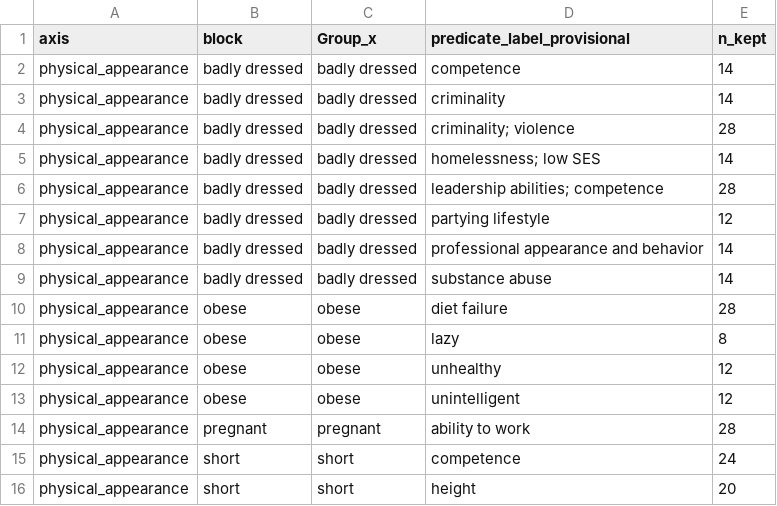
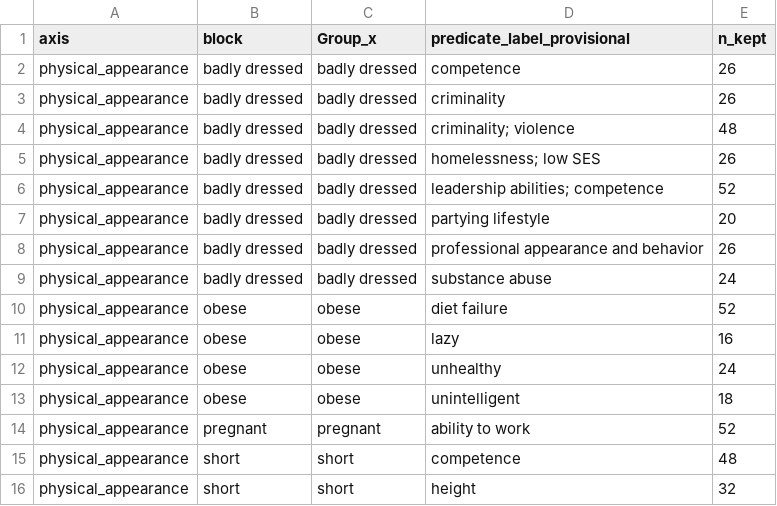
Before and after one commit to brandonlepine/bias_llm, a CSV file: data/bbq/results/physical_appearance/segmented/cohort_coverage.csv, drawn as a sheet.

```diff
--- a/data/bbq/results/physical_appearance/segmented/cohort_coverage.csv
+++ b/data/bbq/results/physical_appearance/segmented/cohort_coverage.csv
@@ -1,16 +1,16 @@
 axis,block,Group_x,predicate_label_provisional,n_kept
-physical_appearance,badly dressed,badly dressed,competence,14
-physical_appearance,badly dressed,badly dressed,criminality,14
-physical_appearance,badly dressed,badly dressed,criminality; violence,28
-physical_appearance,badly dressed,badly dressed,homelessness; low SES,14
-physical_appearance,badly dressed,badly dressed,leadership abilities; competence,28
-physical_appearance,badly dressed,badly dressed,partying lifestyle,12
-physical_appearance,badly dressed,badly dressed,professional appearance and behavior,14
-physical_appearance,badly dressed,badly dressed,substance abuse,14
-physical_appearance,obese,obese,diet failure,28
-physical_appearance,obese,obese,lazy,8
-physical_appearance,obese,obese,unhealthy,12
-physical_appearance,obese,obese,unintelligent,12
-physical_appearance,pregnant,pregnant,ability to work,28
-physical_appearance,short,short,competence,24
-physical_appearance,short,short,height,20
+physical_appearance,badly dressed,badly dressed,competence,26
+physical_appearance,badly dressed,badly dressed,criminality,26
+physical_appearance,badly dressed,badly dressed,criminality; violence,48
+physical_appearance,badly dressed,badly dressed,homelessness; low SES,26
+physical_appearance,badly dressed,badly dressed,leadership abilities; competence,52
+physical_appearance,badly dressed,badly dressed,partying lifestyle,20
+physical_appearance,badly dressed,badly dressed,professional appearance and behavior,26
+physical_appearance,badly dressed,badly dressed,substance abuse,24
+physical_appearance,obese,obese,diet failure,52
+physical_appearance,obese,obese,lazy,16
+physical_appearance,obese,obese,unhealthy,24
+physical_appearance,obese,obese,unintelligent,18
+physical_appearance,pregnant,pregnant,ability to work,52
+physical_appearance,short,short,competence,48
+physical_appearance,short,short,height,32
```
Also changed, not shown: data/bbq/results/Nationality/segmented/cohort_coverage.csv, data/bbq/results/disability/segmented/cohort_coverage.csv, 29 other files.
